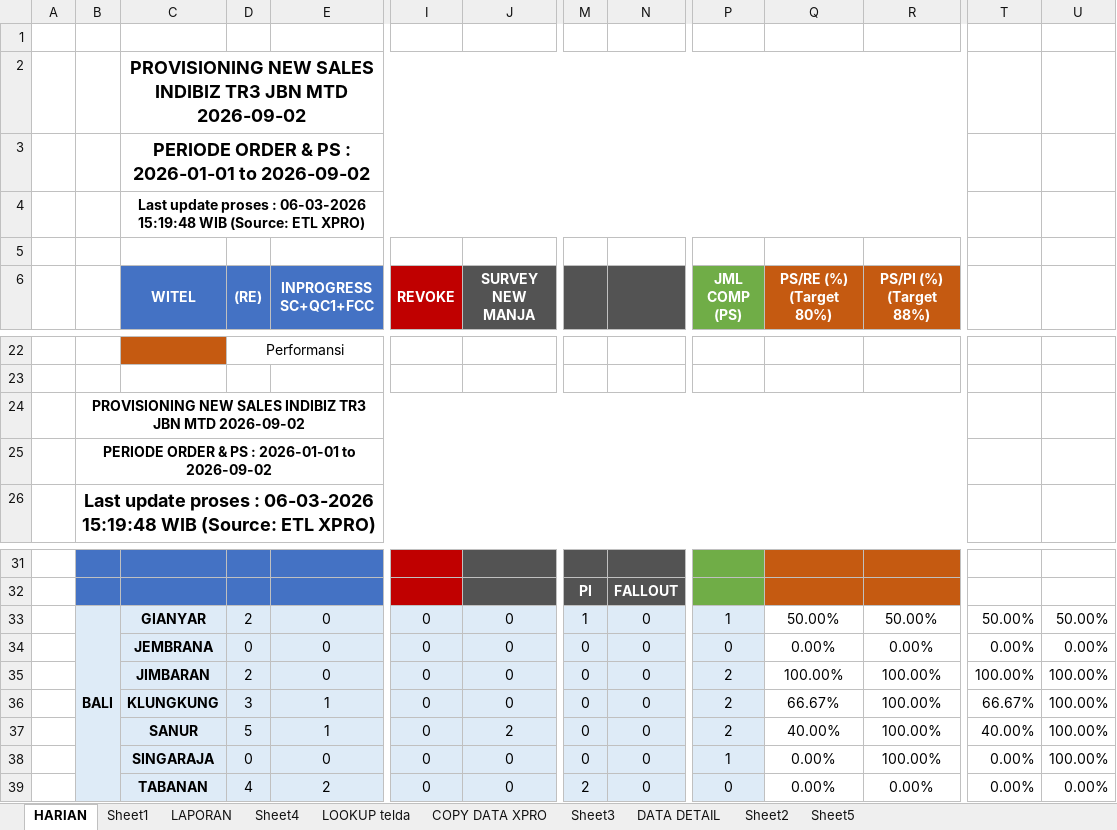
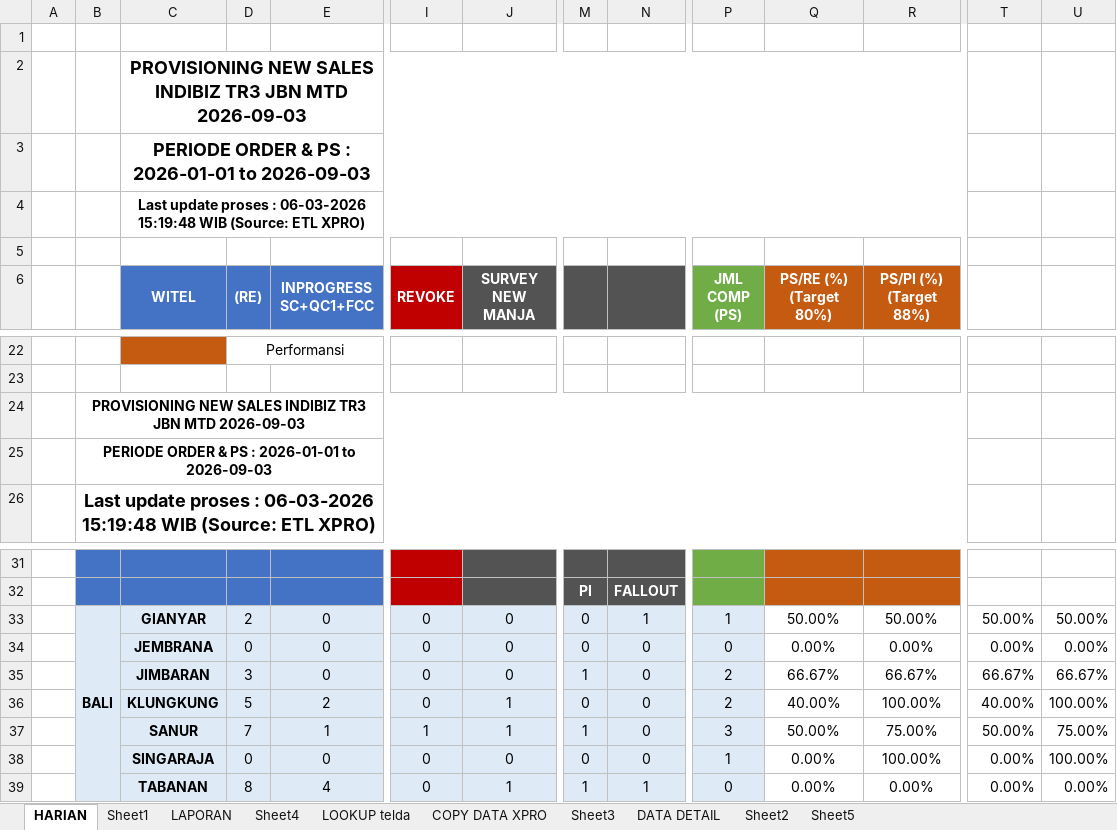
Before and after one commit to dediriant3-a11y/dashboard-ReportJBN, an Excel workbook: data.xlsx, sheet HARIAN, drawn as a sheet; only a part is shown, gaps mark what is left out; values as stored, in another font and other column widths than the file's, no borders; conditional formats not drawn; the diff covers the shown part only; the diff names each change by its address in the sheet, - before the commit and + after, or states it on an @@ line.

```diff
--- a/data.xlsx (sheet HARIAN)
+++ b/data.xlsx (sheet HARIAN)
-C2 (WITEL): …JBN MTD 2026-09-02
+C2 (WITEL): …JBN MTD 2026-09-03
-C3 (WITEL): PERIODE ORDER & PS : 2026-01-01 to 2026-09-02
+C3 (WITEL): PERIODE ORDER & PS : 2026-01-01 to 2026-09-03
-B24: …JBN MTD 2026-09-02
+B24: …JBN MTD 2026-09-03
-B25: PERIODE ORDER & PS : 2026-01-01 to 2026-09-02
+B25: PERIODE ORDER & PS : 2026-01-01 to 2026-09-03
-M33: 1
+M33: 0
-N33: 0
+N33: 1
-D35 ((RE)): 2
+D35 ((RE)): 3
-M35: 0
+M35: 1
-Q35 (PS/RE (%) (Target 80%)): 100.00%
+Q35 (PS/RE (%) (Target 80%)): 66.67%
-R35 (PS/PI (%) (Target 88%)): 100.00%
+R35 (PS/PI (%) (Target 88%)): 66.67%
-T35: 100.00%
+T35: 66.67%
-U35: 100.00%
+U35: 66.67%
-D36 ((RE)): 3
+D36 ((RE)): 5
-E36 (INPROGRESS SC+QC1+FCC): 1
+E36 (INPROGRESS SC+QC1+FCC): 2
-J36 (SURVEY NEW MANJA): 0
+J36 (SURVEY NEW MANJA): 1
-Q36 (PS/RE (%) (Target 80%)): 66.67%
+Q36 (PS/RE (%) (Target 80%)): 40.00%
-T36: 66.67%
+T36: 40.00%
-D37 ((RE)): 5
+D37 ((RE)): 7
-I37 (REVOKE): 0
+I37 (REVOKE): 1
-J37 (SURVEY NEW MANJA): 2
+J37 (SURVEY NEW MANJA): 1
-M37: 0
+M37: 1
-P37 (JML COMP (PS)): 2
+P37 (JML COMP (PS)): 3
-Q37 (PS/RE (%) (Target 80%)): 40.00%
+Q37 (PS/RE (%) (Target 80%)): 50.00%
-R37 (PS/PI (%) (Target 88%)): 100.00%
+R37 (PS/PI (%) (Target 88%)): 75.00%
-T37: 40.00%
+T37: 50.00%
-U37: 100.00%
+U37: 75.00%
-D39 ((RE)): 4
+D39 ((RE)): 8
-E39 (INPROGRESS SC+QC1+FCC): 2
+E39 (INPROGRESS SC+QC1+FCC): 4
-J39 (SURVEY NEW MANJA): 0
+J39 (SURVEY NEW MANJA): 1
-M39: 2
+M39: 1
-N39: 0
+N39: 1
```
Also changed, not shown: 1 added row, 1 removed row and 342 edited cells elsewhere in this sheet, sheet DATA DETAIL, sheet COPY DATA XPRO, sheet LAPORAN, sheet LOOKUP telda, sheet Sheet4, sheet Sheet1, charts or pictures.
